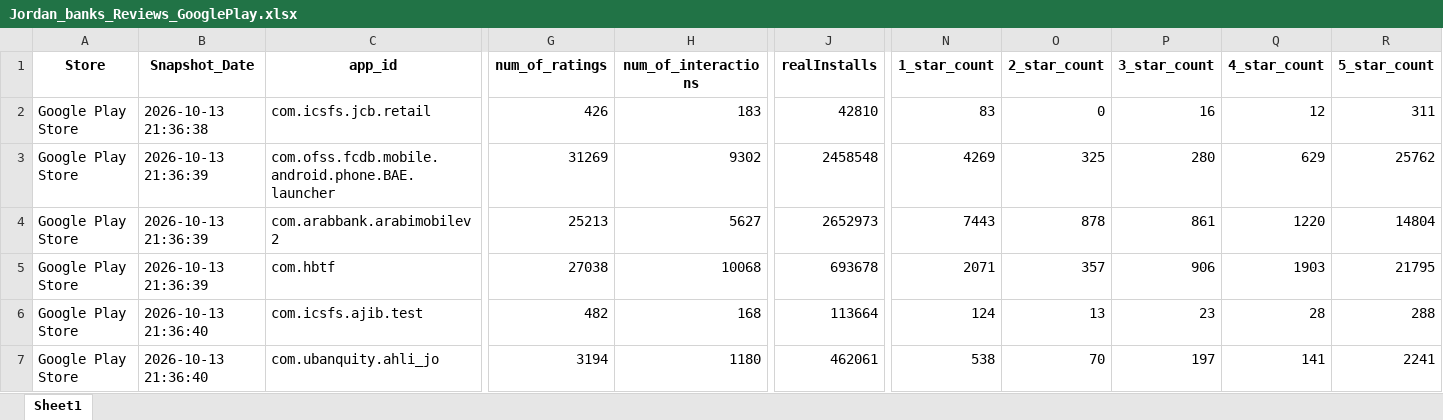
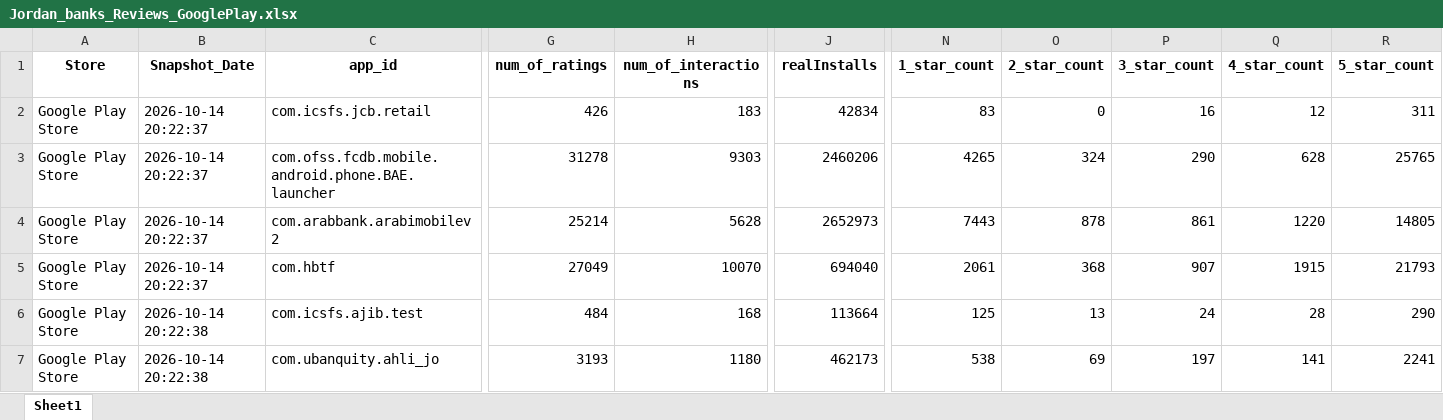
Before and after one commit to Joseph-Sal/jordan_banks_reviews_stats_data, an Excel workbook: data/Jordan_banks_Reviews_GooglePlay.xlsx, sheet Sheet1, drawn as a sheet; only a part is shown, gaps mark what is left out; values as stored, in another font and other column widths than the file's, no borders; the diff covers the shown part only; the diff names each change by its address in the sheet, - before the commit and + after, or states it on an @@ line.

```diff
--- a/data/Jordan_banks_Reviews_GooglePlay.xlsx (sheet Sheet1)
+++ b/data/Jordan_banks_Reviews_GooglePlay.xlsx (sheet Sheet1)
-B2 (Snapshot_Date): 2026-10-13 21:36:38
+B2 (Snapshot_Date): 2026-10-14 20:22:37
-J2 (realInstalls): 42810
+J2 (realInstalls): 42834
-B3:B5 (Snapshot_Date): 2026-10-13 21:36:39
+B3:B5 (Snapshot_Date): 2026-10-14 20:22:37
-G3 (num_of_ratings): 31269
+G3 (num_of_ratings): 31278
-H3 (num_of_interactions): 9302
+H3 (num_of_interactions): 9303
-J3 (realInstalls): 2458548
+J3 (realInstalls): 2460206
-N3 (1_star_count): 4269
+N3 (1_star_count): 4265
-O3 (2_star_count): 325
+O3 (2_star_count): 324
-P3 (3_star_count): 280
+P3 (3_star_count): 290
-Q3 (4_star_count): 629
+Q3 (4_star_count): 628
-R3 (5_star_count): 25762
+R3 (5_star_count): 25765
-G4 (num_of_ratings): 25213
+G4 (num_of_ratings): 25214
-H4 (num_of_interactions): 5627
+H4 (num_of_interactions): 5628
-R4 (5_star_count): 14804
+R4 (5_star_count): 14805
-G5 (num_of_ratings): 27038
+G5 (num_of_ratings): 27049
-H5 (num_of_interactions): 10068
+H5 (num_of_interactions): 10070
-J5 (realInstalls): 693678
+J5 (realInstalls): 694040
-N5 (1_star_count): 2071
+N5 (1_star_count): 2061
-O5 (2_star_count): 357
+O5 (2_star_count): 368
-P5 (3_star_count): 906
+P5 (3_star_count): 907
-Q5 (4_star_count): 1903
+Q5 (4_star_count): 1915
-R5 (5_star_count): 21795
+R5 (5_star_count): 21793
-B6:B7 (Snapshot_Date): 2026-10-13 21:36:40
+B6:B7 (Snapshot_Date): 2026-10-14 20:22:38
-G6 (num_of_ratings): 482
+G6 (num_of_ratings): 484
-N6 (1_star_count): 124
+N6 (1_star_count): 125
-P6 (3_star_count): 23
+P6 (3_star_count): 24
-R6 (5_star_count): 288
+R6 (5_star_count): 290
-G7 (num_of_ratings): 3194
+G7 (num_of_ratings): 3193
-J7 (realInstalls): 462061
+J7 (realInstalls): 462173
-O7 (2_star_count): 70
+O7 (2_star_count): 69
```
Also changed, not shown: 53 edited cells elsewhere in this sheet, data/Jordan_banks_Reviews_AppleStore.xlsx.
